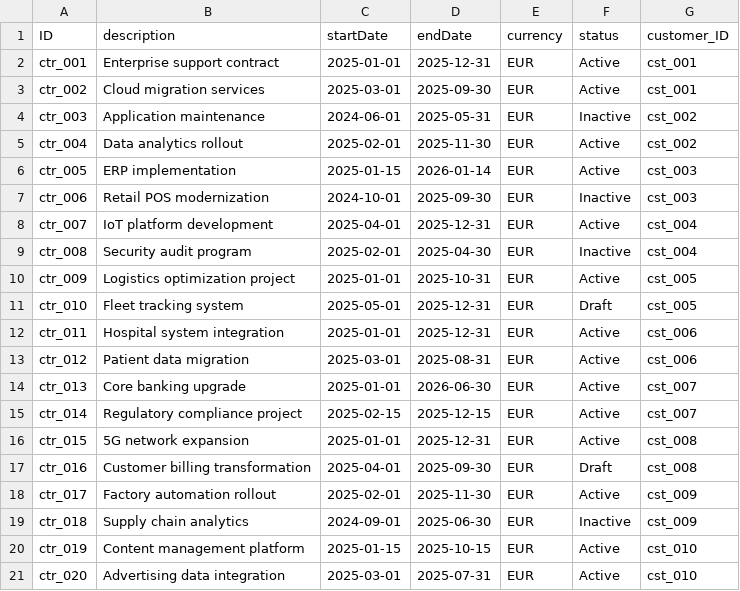
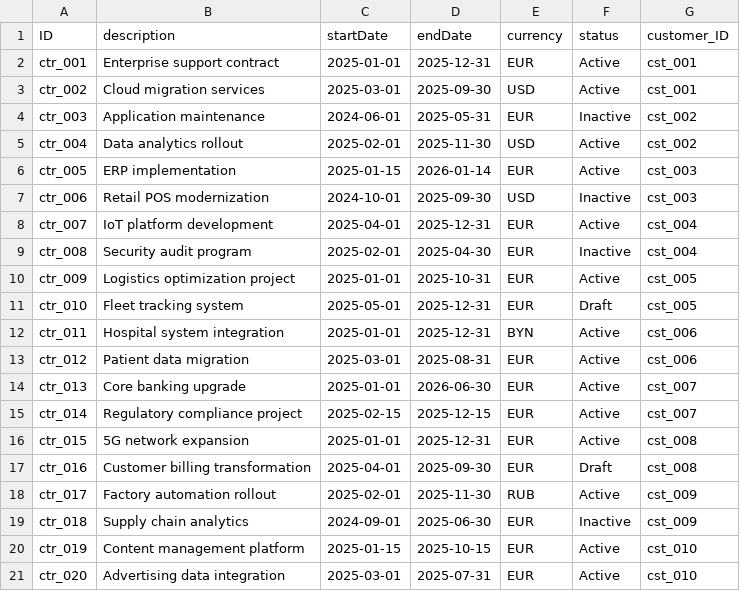
Before and after one commit to veranikashneidzer/phase-management, a CSV file: db/data/sap.phaseManagement-Contracts.csv, drawn as a sheet.

```diff
--- a/db/data/sap.phaseManagement-Contracts.csv
+++ b/db/data/sap.phaseManagement-Contracts.csv
@@ -2,7 +2,7 @@ ID,description,startDate,endDate,currency,status,customer_ID
 ctr_001,Enterprise support contract,2025-01-01,2025-12-31,EUR,Active,cst_001
-ctr_002,Cloud migration services,2025-03-01,2025-09-30,EUR,Active,cst_001
+ctr_002,Cloud migration services,2025-03-01,2025-09-30,USD,Active,cst_001
 ctr_003,Application maintenance,2024-06-01,2025-05-31,EUR,Inactive,cst_002
-ctr_004,Data analytics rollout,2025-02-01,2025-11-30,EUR,Active,cst_002
+ctr_004,Data analytics rollout,2025-02-01,2025-11-30,USD,Active,cst_002
 ctr_005,ERP implementation,2025-01-15,2026-01-14,EUR,Active,cst_003
-ctr_006,Retail POS modernization,2024-10-01,2025-09-30,EUR,Inactive,cst_003
+ctr_006,Retail POS modernization,2024-10-01,2025-09-30,USD,Inactive,cst_003
 ctr_007,IoT platform development,2025-04-01,2025-12-31,EUR,Active,cst_004
@@ -11,3 +11,3 @@ ctr_009,Logistics optimization project,2025-01-01,2025-10-31,EUR,Active,cst_005
 ctr_010,Fleet tracking system,2025-05-01,2025-12-31,EUR,Draft,cst_005
-ctr_011,Hospital system integration,2025-01-01,2025-12-31,EUR,Active,cst_006
+ctr_011,Hospital system integration,2025-01-01,2025-12-31,BYN,Active,cst_006
 ctr_012,Patient data migration,2025-03-01,2025-08-31,EUR,Active,cst_006
@@ -17,3 +17,3 @@ ctr_015,5G network expansion,2025-01-01,2025-12-31,EUR,Active,cst_008
 ctr_016,Customer billing transformation,2025-04-01,2025-09-30,EUR,Draft,cst_008
-ctr_017,Factory automation rollout,2025-02-01,2025-11-30,EUR,Active,cst_009
+ctr_017,Factory automation rollout,2025-02-01,2025-11-30,RUB,Active,cst_009
 ctr_018,Supply chain analytics,2024-09-01,2025-06-30,EUR,Inactive,cst_009
```
Also changed, not shown: 8 other files.
